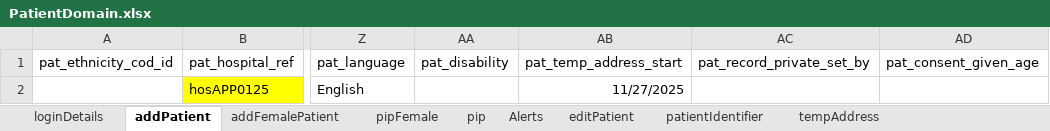
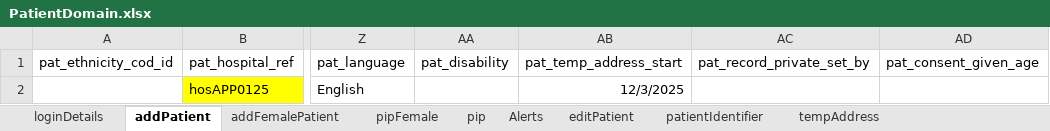
Before and after one commit to manojvyavahare27/GuyanaRepo, an Excel workbook: ExcelFiles/PatientDomain.xlsx, sheet addPatient, drawn as a sheet; only a part is shown, gaps mark what is left out; values as stored, in another font and other column widths than the file's, no borders; the diff names each change by its address in the sheet, - before the commit and + after, or states it on an @@ line.

Commit message:
Female Patient

```diff
--- a/ExcelFiles/PatientDomain.xlsx (sheet addPatient)
+++ b/ExcelFiles/PatientDomain.xlsx (sheet addPatient)
-AB2 (pat_temp_address_start): 11/27/2025
+AB2 (pat_temp_address_start): 12/3/2025
```
Also changed, not shown: sheet addFemalePatient, 4 other files.
